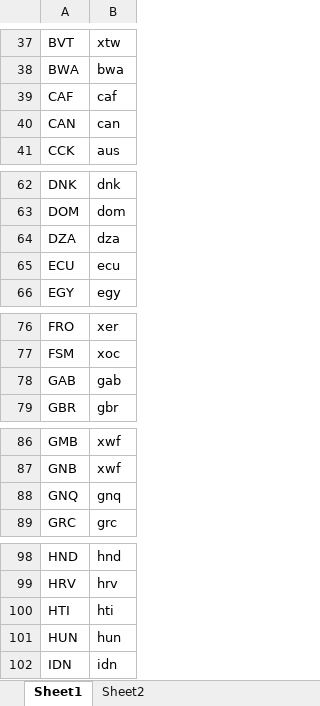
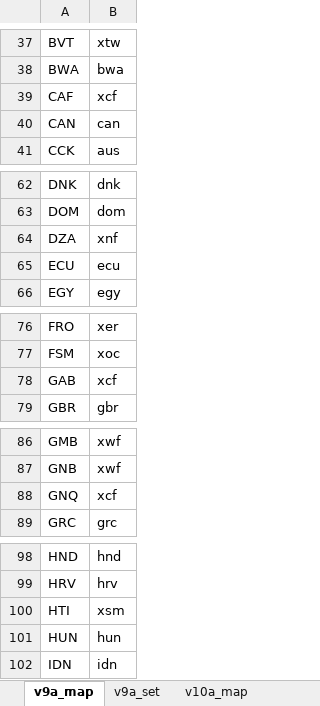
Before and after one commit to TerrieGit/MyGTAP-Extradat, an Excel workbook: GTAPmap.xlsx, sheet v9a_map, drawn as a sheet; only a part is shown, gaps mark what is left out; values as stored, in another font and other column widths than the file's, no borders; the diff covers the shown part only; the diff names each change by its address in the sheet, - before the commit and + after, or states it on an @@ line.

```diff
--- a/GTAPmap.xlsx (sheet v9a_map)
+++ b/GTAPmap.xlsx (sheet v9a_map)
-sheet tab: Sheet1
+sheet tab: v9a_map
-sheet tab: Sheet2
+sheet tab: v9a_set
+sheet tab: v10a_map
-B39: caf
+B39: xcf
-B64: dza
+B64: xnf
-B78: gab
+B78: xcf
-B88: gnq
+B88: xcf
-B100: hti
+B100: xsm
```
Also changed, not shown: 19 edited cells elsewhere in this sheet, sheet v9a_set, other sheet tabs, Mappings.xlsx, 4 other files.
